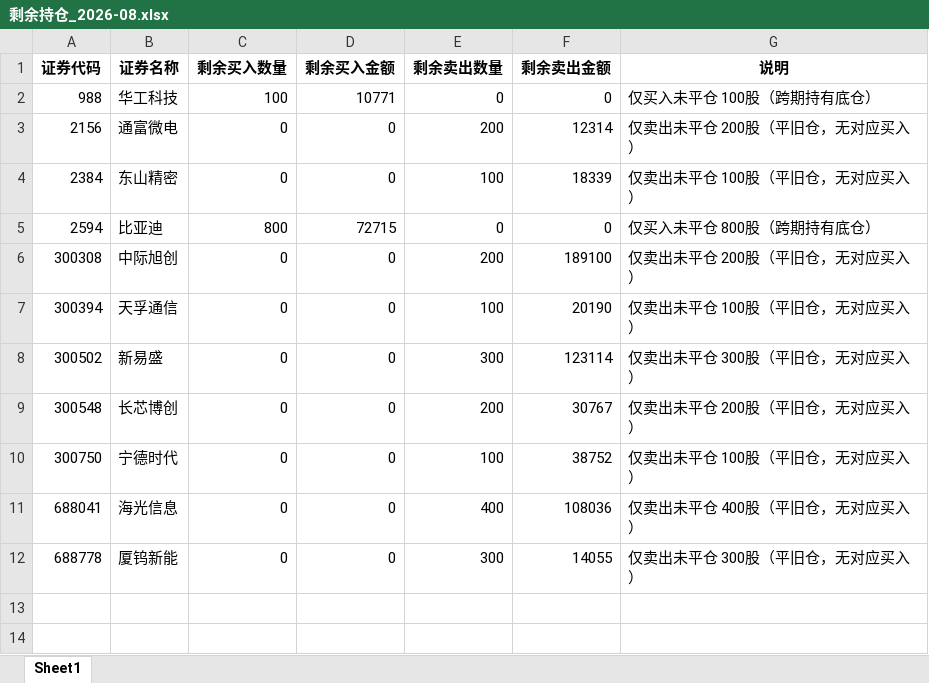
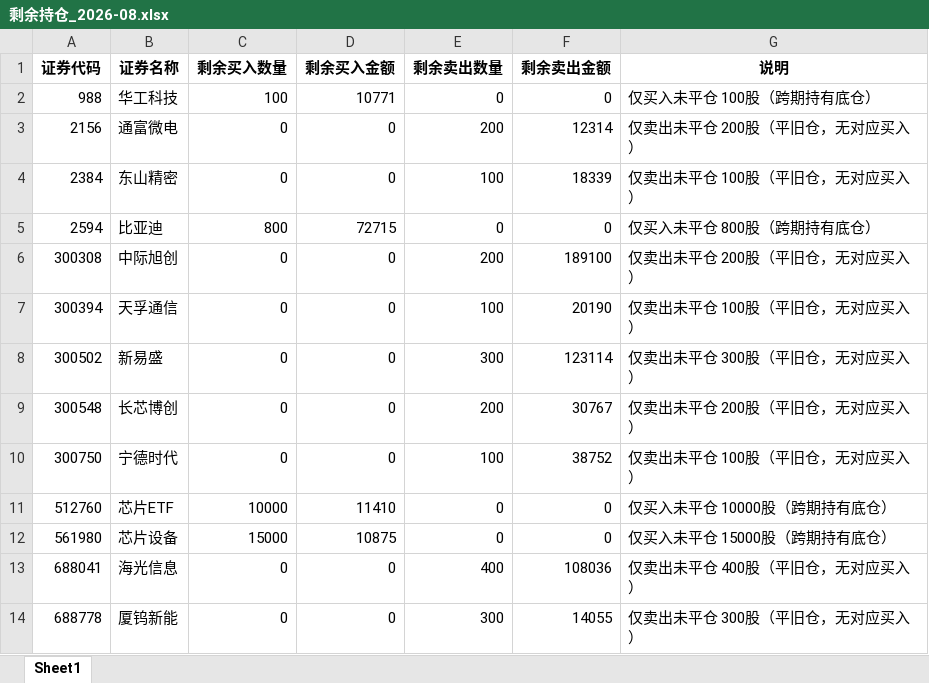
Before and after one commit to ooojedyooo/short-term-trading, an Excel workbook: reports/剩余持仓_2026-08.xlsx, sheet Sheet1, drawn as a sheet; values as stored, in another font and other column widths than the file's, no borders; the diff names each change by its address in the sheet, - before the commit and + after, or states it on an @@ line.

```diff
--- a/reports/剩余持仓_2026-08.xlsx (sheet Sheet1)
+++ b/reports/剩余持仓_2026-08.xlsx (sheet Sheet1)
+row 11: 512760 | 芯片ETF | 10000 | 11410 | 0 | 0 | 仅买入未平仓 10000股（跨期持有底仓）
+row 12: 561980 | 芯片设备 | 15000 | 10875 | 0 | 0 | 仅买入未平仓 15000股（跨期持有底仓）
```
Also changed, not shown: reports/剩余持仓_2026年度.xlsx, 股票交易盈亏汇总.xlsx, 8 other files.
